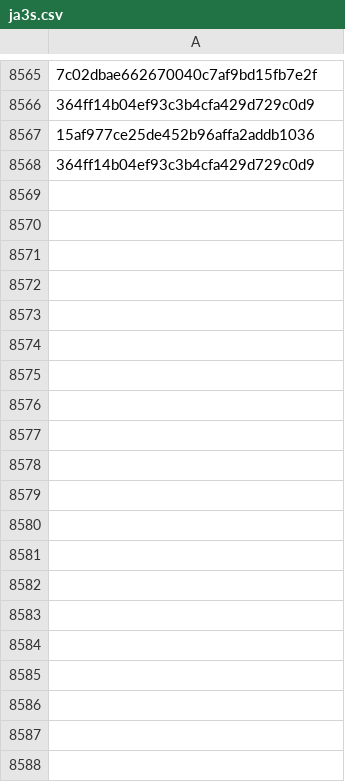
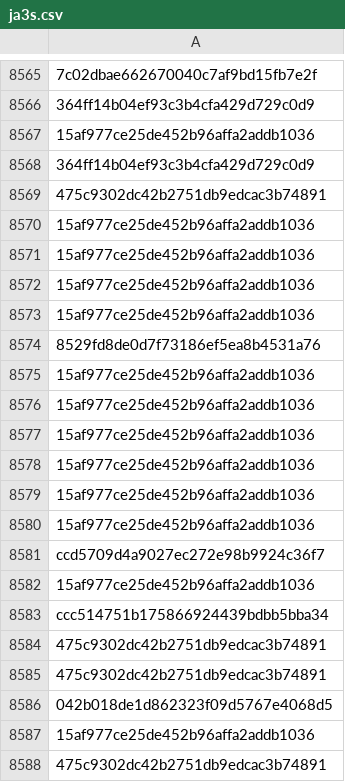
Before and after one commit to brunomarx/cs-hunter, a CSV file: data/ja3s.csv, drawn as a sheet; only a part is shown, gaps mark what is left out; the diff covers the shown part only; the diff names each change by its address in the sheet, - before the commit and + after, or states it on an @@ line.

```diff
--- a/data/ja3s.csv
+++ b/data/ja3s.csv
+row 8569: 475c9302dc42b2751db9edcac3b74891
+row 8570: 15af977ce25de452b96affa2addb1036
+row 8571: 15af977ce25de452b96affa2addb1036
+row 8572: 15af977ce25de452b96affa2addb1036
+row 8573: 15af977ce25de452b96affa2addb1036
+row 8574: 8529fd8de0d7f73186ef5ea8b4531a76
+row 8575: 15af977ce25de452b96affa2addb1036
+row 8576: 15af977ce25de452b96affa2addb1036
+row 8577: 15af977ce25de452b96affa2addb1036
+row 8578: 15af977ce25de452b96affa2addb1036
+row 8579: 15af977ce25de452b96affa2addb1036
+row 8580: 15af977ce25de452b96affa2addb1036
+row 8581: ccd5709d4a9027ec272e98b9924c36f7
+row 8582: 15af977ce25de452b96affa2addb1036
+row 8583: ccc514751b175866924439bdbb5bba34
+row 8584: 475c9302dc42b2751db9edcac3b74891
+row 8585: 475c9302dc42b2751db9edcac3b74891
+row 8586: 042b018de1d862323f09d5767e4068d5
+row 8587: 15af977ce25de452b96affa2addb1036
+row 8588: 475c9302dc42b2751db9edcac3b74891
```
Also changed, not shown: 137 added rows elsewhere in this file, 6 other files.
